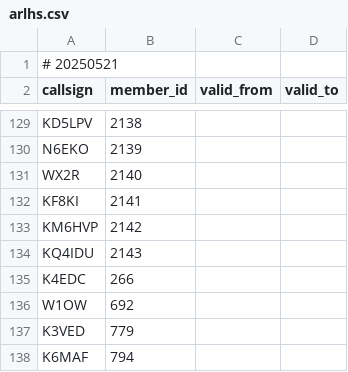
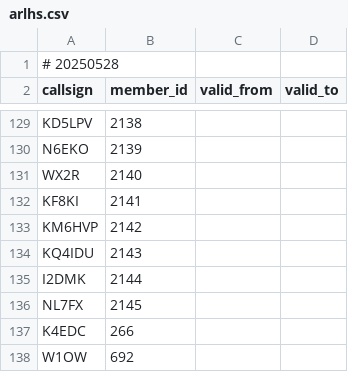
Before and after one commit to foldynl/hamradio-membeship-lists, a CSV file: lists/arlhs.csv, drawn as a sheet; only a part is shown, gaps mark what is left out; the shorter side is filled out with more unchanged rows.

```diff
--- a/lists/arlhs.csv
+++ b/lists/arlhs.csv
@@ -1,2 +1,2 @@
-# 20250521
+# 20250528
 callsign,member_id,valid_from,valid_to
@@ -134,2 +134,4 @@ KM6HVP,2142,,
 KQ4IDU,2143,,
+I2DMK,2144,,
+NL7FX,2145,,
 K4EDC,266,,
```
Also changed, not shown: lists/a1club.csv, lists/ecwarc.csv, 15 other files.
